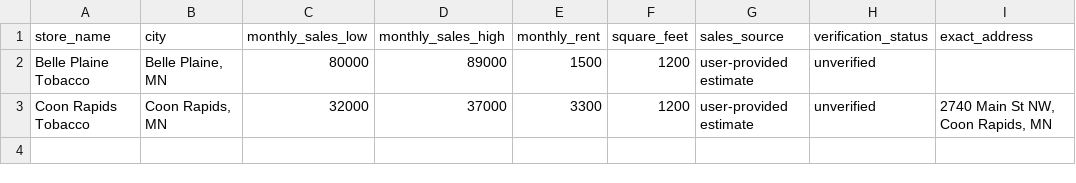
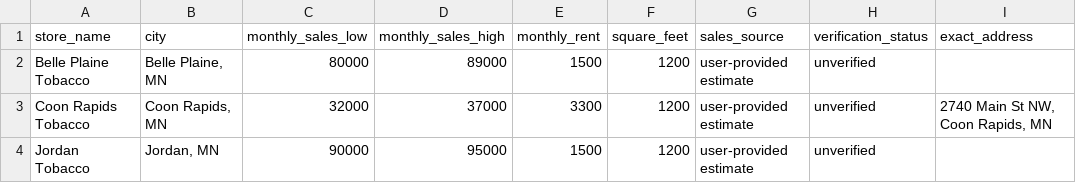
Before and after one commit to spartarosedale-hash/minnesota-tobacco-location-bot, a CSV file: training_comparables.csv, drawn as a sheet; the diff names each change by its address in the sheet, - before the commit and + after, or states it on an @@ line.

Commit message:
Add Jordan Tobacco reported monthly sales comparable

```diff
--- a/training_comparables.csv
+++ b/training_comparables.csv
+row 4: Jordan Tobacco | Jordan, MN | 90000 | 95000 | 1500 | 1200 | user-provided estimate | unverified
```
